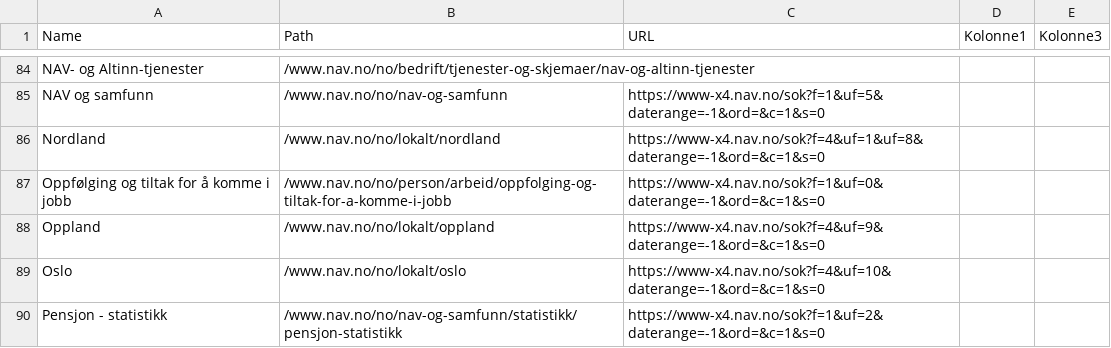
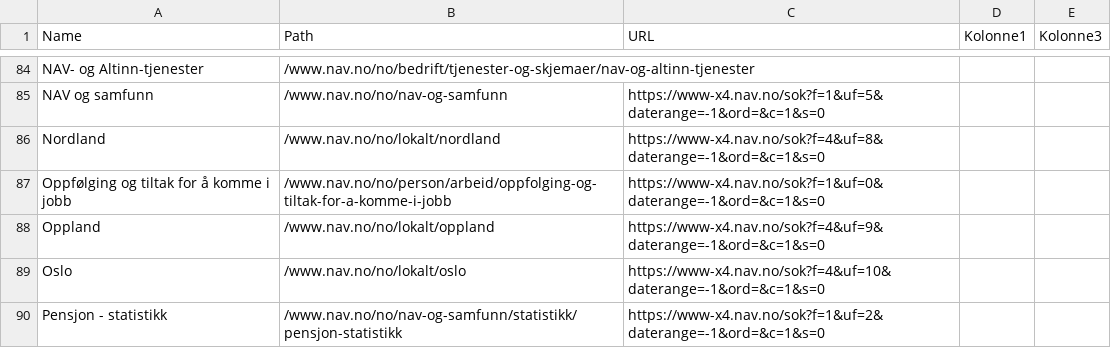
Before and after one commit to navikt/nav-enonicxp, a CSV file: src/main/resources/lib/migration/translate/section-page-news-links.csv, drawn as a sheet; only a part is shown, gaps mark what is left out.

Commit message:
minor fix in more news links for the migration script

```diff
--- a/src/main/resources/lib/migration/translate/section-page-news-links.csv
+++ b/src/main/resources/lib/migration/translate/section-page-news-links.csv
@@ -85,3 +85,3 @@ NAV- og Altinn-tjenester;/www.nav.no/no/bedrift/tjenester-og-skjemaer/nav-og-alt
 NAV og samfunn;/www.nav.no/no/nav-og-samfunn;https://www-x4.nav.no/sok?f=1&uf=5&daterange=-1&ord=&c=1&s=0;;
-Nordland;/www.nav.no/no/lokalt/nordland;https://www-x4.nav.no/sok?f=4&uf=1&uf=8&daterange=-1&ord=&c=1&s=0;;
+Nordland;/www.nav.no/no/lokalt/nordland;https://www-x4.nav.no/sok?f=4&uf=8&daterange=-1&ord=&c=1&s=0;;
 Oppfølging og tiltak for å komme i jobb;/www.nav.no/no/person/arbeid/oppfolging-og-tiltak-for-a-komme-i-jobb;https://www-x4.nav.no/sok?f=1&uf=0&daterange=-1&ord=&c=1&s=0;;
```
